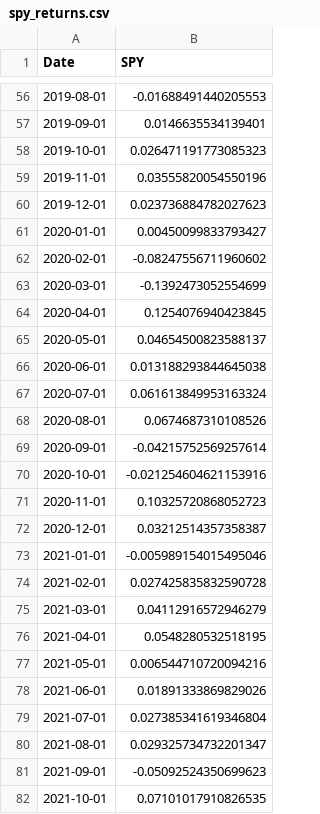
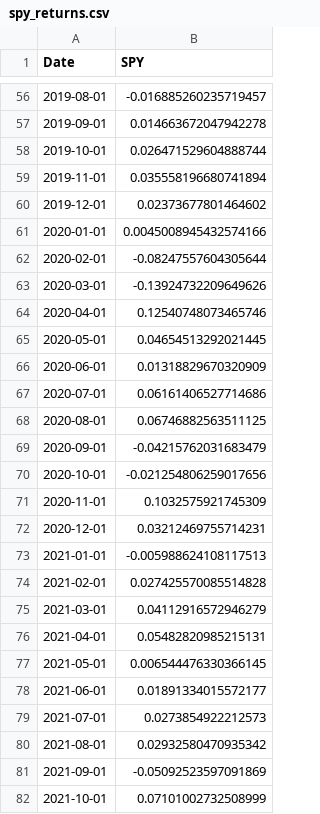
Before and after one commit to gy623/Cross-Sectional-Factor-Model-of-Asset-Returns, a CSV file: data/spy_returns.csv, drawn as a sheet; only a part is shown, gaps mark what is left out; the diff covers the shown part only.

```diff
--- a/data/spy_returns.csv
+++ b/data/spy_returns.csv
@@ -56,27 +56,27 @@ Date,SPY
-2019-08-01,-0.01688491440205553
-2019-09-01,0.0146635534139401
-2019-10-01,0.026471191773085323
-2019-11-01,0.03555820054550196
-2019-12-01,0.023736884782027623
-2020-01-01,0.00450099833793427
-2020-02-01,-0.08247556711960602
-2020-03-01,-0.1392473052554699
-2020-04-01,0.1254076940423845
-2020-05-01,0.04654500823588137
-2020-06-01,0.013188293844645038
-2020-07-01,0.061613849953163324
-2020-08-01,0.0674687310108526
-2020-09-01,-0.04215752569257614
-2020-10-01,-0.021254604621153916
-2020-11-01,0.10325720868052723
-2020-12-01,0.03212514357358387
-2021-01-01,-0.005989154015495046
-2021-02-01,0.027425835832590728
+2019-08-01,-0.016885260235719457
+2019-09-01,0.014663672047942278
+2019-10-01,0.026471529604888744
+2019-11-01,0.035558196680741894
+2019-12-01,0.02373677801464602
+2020-01-01,0.0045008945432574166
+2020-02-01,-0.08247557604305644
+2020-03-01,-0.13924732209649626
+2020-04-01,0.12540748073465746
+2020-05-01,0.04654513292021445
+2020-06-01,0.01318829670320909
+2020-07-01,0.06161406527714686
+2020-08-01,0.06746882563511125
+2020-09-01,-0.04215762031683479
+2020-10-01,-0.021254806259017656
+2020-11-01,0.1032575921745309
+2020-12-01,0.03212469755714231
+2021-01-01,-0.005988624108117513
+2021-02-01,0.027425570085514828
 2021-03-01,0.04112916572946279
-2021-04-01,0.0548280532518195
-2021-05-01,0.006544710720094216
-2021-06-01,0.01891333869829026
-2021-07-01,0.027385341619346804
-2021-08-01,0.029325734732201347
-2021-09-01,-0.05092524350699623
-2021-10-01,0.07101017910826535
+2021-04-01,0.05482820985215131
+2021-05-01,0.006544476330366145
+2021-06-01,0.01891334015572177
+2021-07-01,0.0273854922212573
+2021-08-01,0.02932580470935342
+2021-09-01,-0.05092523597091869
+2021-10-01,0.07101002732508999
```
Also changed, not shown: 91 edited cells elsewhere in this file, data/log_market_cap.csv, data/prices.csv, 8 other files.
